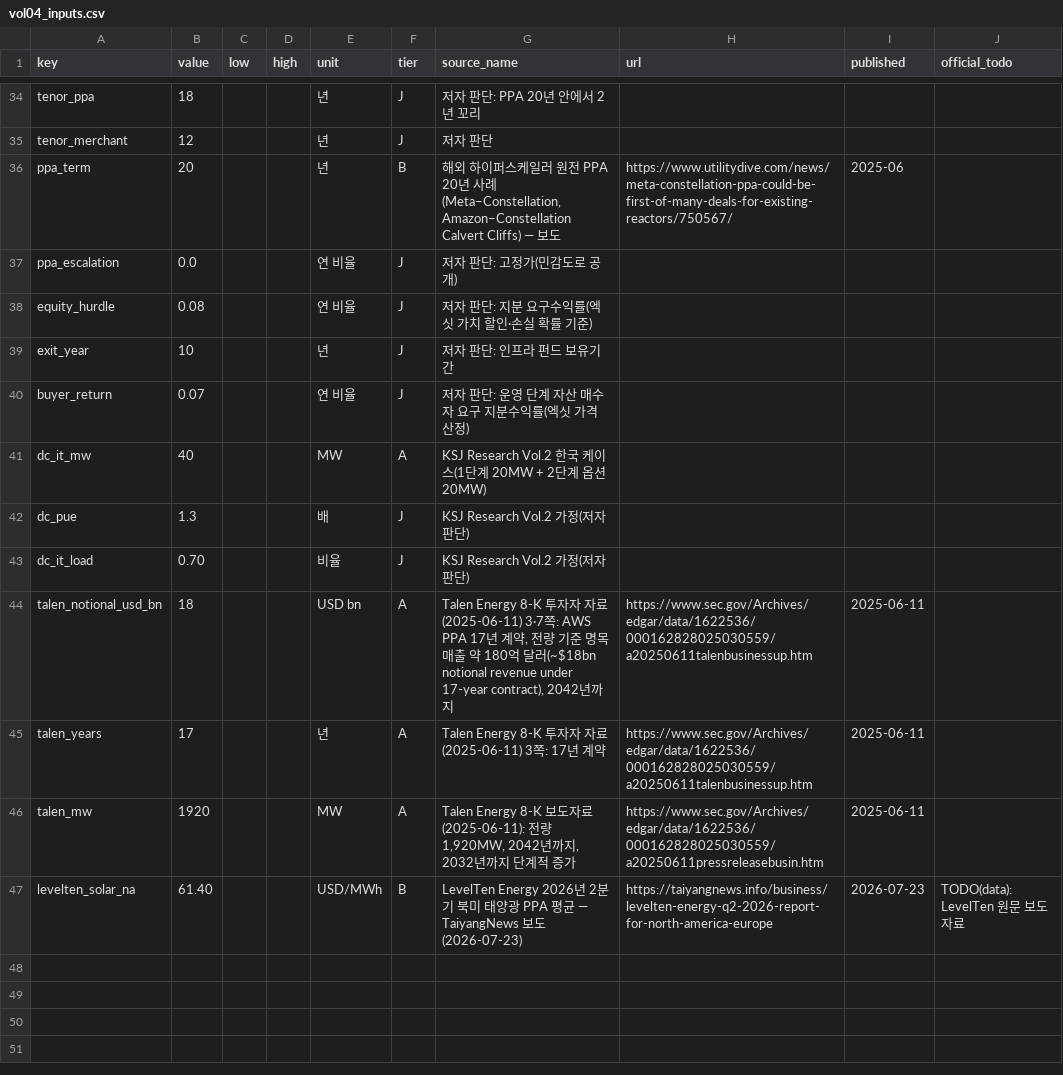
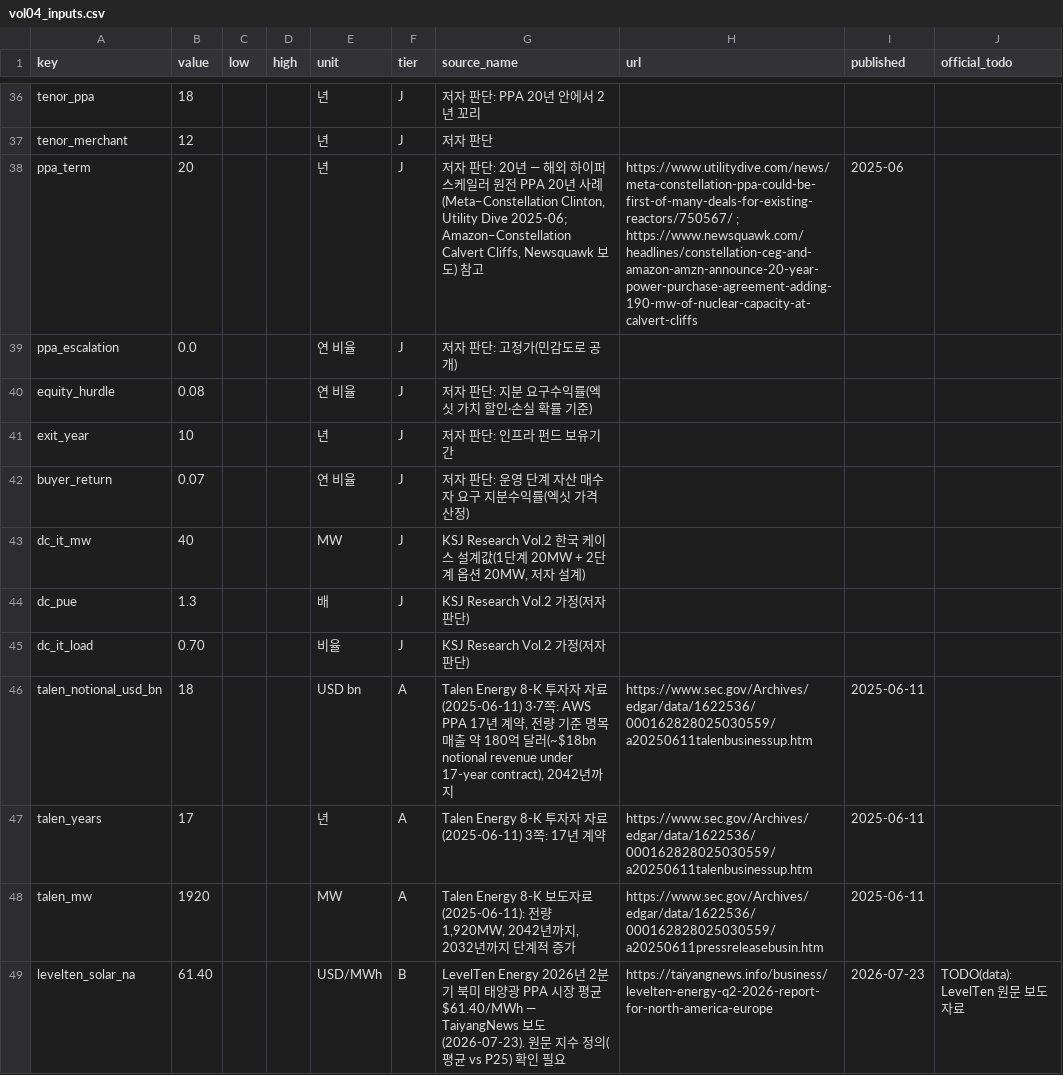
Before and after one commit to Cojae-Kang/ksj-ai-energy-asset-portfolio, a CSV file: data/manual/vol04_inputs.csv, drawn as a sheet; only a part is shown, gaps mark what is left out; the diff covers the shown part only.

```diff
--- a/data/manual/vol04_inputs.csv
+++ b/data/manual/vol04_inputs.csv
@@ -35,3 +37,3 @@ tenor_ppa,18,,,년,J,저자 판단: PPA 20년 안에서 2년 꼬리,,,
 tenor_merchant,12,,,년,J,저자 판단,,,
-ppa_term,20,,,년,B,"해외 하이퍼스케일러 원전 PPA 20년 사례(Meta–Constellation, Amazon–Constellation Calvert Cliffs) — 보도",https://www.utilitydive.com/news/meta-constellation-ppa-could-be-first-of-many-deals-for-existing-reactors/750567/,2025-06,
+ppa_term,20,,,년,J,"저자 판단: 20년 — 해외 하이퍼스케일러 원전 PPA 20년 사례(Meta–Constellation Clinton, Utility Dive 2025-06; Amazon–Constellation Calvert Cliffs, Newsquawk 보도) 참고",https://www.utilitydive.com/news/meta-constellation-ppa-could-be-first-of-many-deals-for-existing-reactors/750567/ ; https://www.newsquawk.com/headlines/constellation-ceg-and-amazon-amzn-announce-20-year-power-purchase-agreement-adding-190-mw-of-nuclear-capacity-at-calvert-cliffs,2025-06,
 ppa_escalation,0.0,,,연 비율,J,저자 판단: 고정가(민감도로 공개),,,
@@ -40,3 +42,3 @@ exit_year,10,,,년,J,저자 판단: 인프라 펀드 보유기간,,,
 buyer_return,0.07,,,연 비율,J,저자 판단: 운영 단계 자산 매수자 요구 지분수익률(엑싯 가격 산정),,,
-dc_it_mw,40,,,MW,A,KSJ Research Vol.2 한국 케이스(1단계 20MW + 2단계 옵션 20MW),,,
+dc_it_mw,40,,,MW,J,"KSJ Research Vol.2 한국 케이스 설계값(1단계 20MW + 2단계 옵션 20MW, 저자 설계)",,,
 dc_pue,1.3,,,배,J,KSJ Research Vol.2 가정(저자 판단),,,
@@ -46,2 +48,2 @@ talen_years,17,,,년,A,Talen Energy 8-K 투자자 자료(2025-06-11) 3쪽: 17년
 talen_mw,1920,,,MW,A,"Talen Energy 8-K 보도자료(2025-06-11): 전량 1,920MW, 2042년까지, 2032년까지 단계적 증가",https://www.sec.gov/Archives/edgar/data/1622536/000162828025030559/a20250611pressreleasebusin.htm,2025-06-11,
-levelten_solar_na,61.40,,,USD/MWh,B,LevelTen Energy 2026년 2분기 북미 태양광 PPA 평균 — TaiyangNews 보도(2026-07-23),https://taiyangnews.info/business/levelten-energy-q2-2026-report-for-north-america-europe,2026-07-23,TODO(data): LevelTen 원문 보도자료
+levelten_solar_na,61.40,,,USD/MWh,B,LevelTen Energy 2026년 2분기 북미 태양광 PPA 시장 평균 $61.40/MWh — TaiyangNews 보도(2026-07-23). 원문 지수 정의(평균 vs P25) 확인 필요,https://taiyangnews.info/business/levelten-energy-q2-2026-report-for-north-america-europe,2026-07-23,TODO(data): LevelTen 원문 보도자료
```
Also changed, not shown: 2 added rows and 15 edited cells elsewhere in this file, data/processed/vol04_official.csv, 20 other files.
